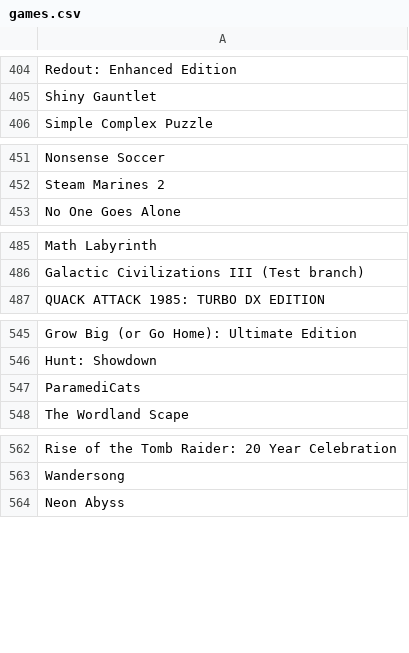
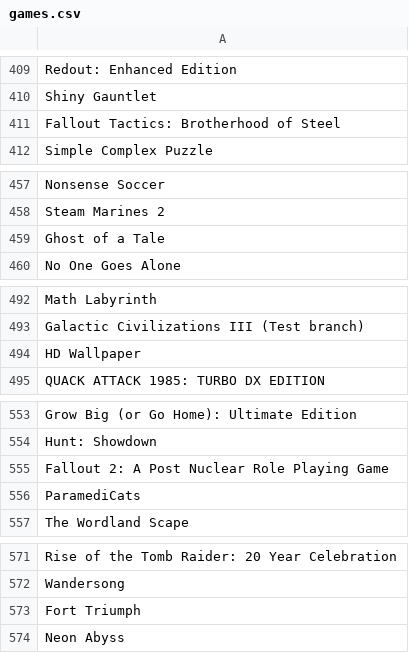
Before and after one commit to tducasse/game-collection, a CSV file: games.csv, drawn as a sheet; only a part is shown, gaps mark what is left out; the diff covers the shown part only.

```diff
--- a/games.csv
+++ b/games.csv
@@ -405,2 +410,3 @@ Redout: Enhanced Edition
 Shiny Gauntlet
+Fallout Tactics: Brotherhood of Steel
 Simple Complex Puzzle
@@ -452,2 +458,3 @@ Nonsense Soccer
 Steam Marines 2
+Ghost of a Tale
 No One Goes Alone
@@ -486,2 +493,3 @@ Math Labyrinth
 Galactic Civilizations III (Test branch)
+HD Wallpaper
 QUACK ATTACK 1985: TURBO DX EDITION
@@ -546,2 +554,3 @@ Grow Big (or Go Home): Ultimate Edition
 Hunt: Showdown
+Fallout 2: A Post Nuclear Role Playing Game
 ParamediCats
@@ -563,2 +572,3 @@ Rise of the Tomb Raider: 20 Year Celebration
 Wandersong
+Fort Triumph
 Neon Abyss
```
Also changed, not shown: 19 added rows and 2 moved rows elsewhere in this file.
